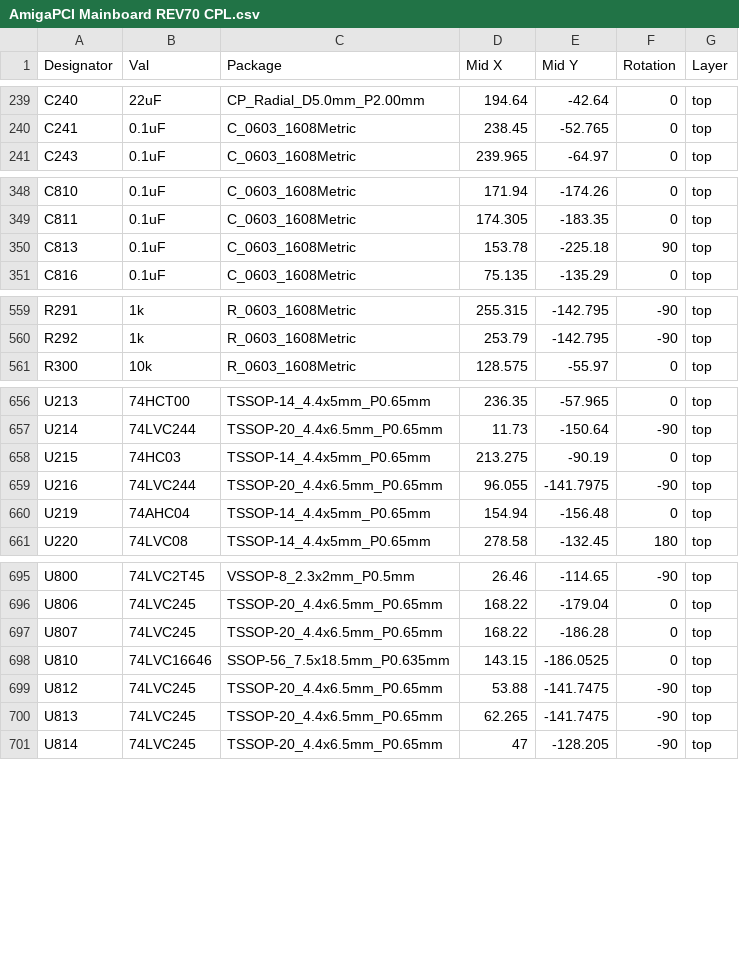
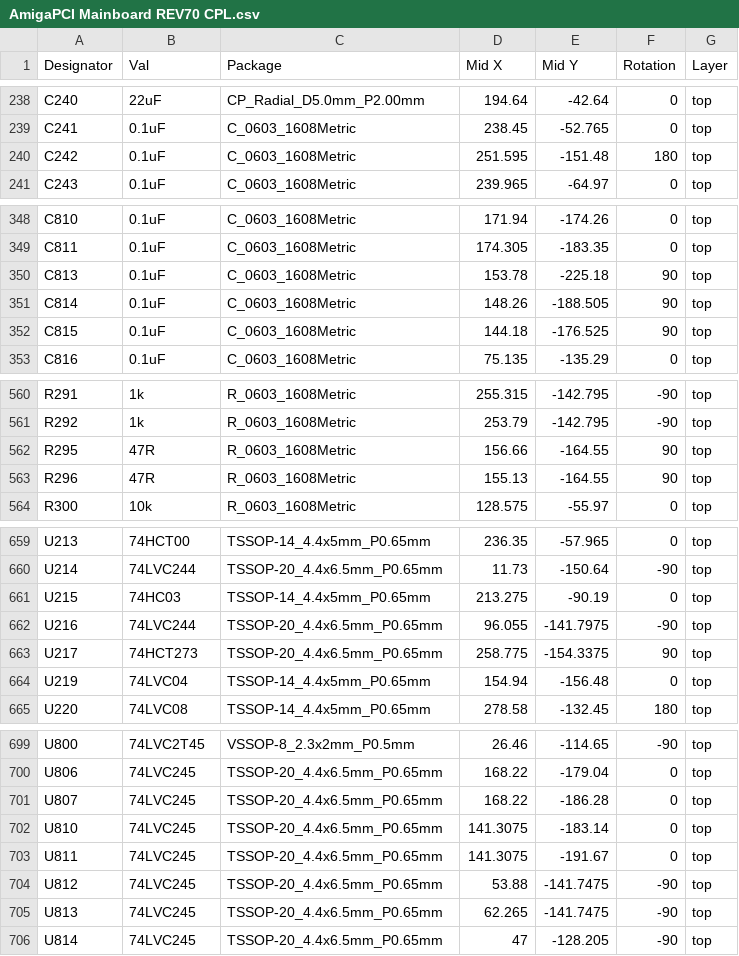
Before and after one commit to AmigaPCI/AmigaPCI-MainBoard, a CSV file: Gerber/Pick Place/AmigaPCI Mainboard REV70 CPL.csv, drawn as a sheet; only a part is shown, gaps mark what is left out; the diff covers the shown part only.

```diff
--- a/Gerber/Pick Place/AmigaPCI Mainboard REV70 CPL.csv
+++ b/Gerber/Pick Place/AmigaPCI Mainboard REV70 CPL.csv
@@ -240,2 +239,3 @@ C240,22uF,CP_Radial_D5.0mm_P2.00mm,194.64,-42.64,0,top
 C241,0.1uF,C_0603_1608Metric,238.45,-52.765,0,top
+C242,0.1uF,C_0603_1608Metric,251.595,-151.48,180,top
 C243,0.1uF,C_0603_1608Metric,239.965,-64.97,0,top
@@ -350,2 +350,4 @@ C811,0.1uF,C_0603_1608Metric,174.305,-183.35,0,top
 C813,0.1uF,C_0603_1608Metric,153.78,-225.18,90,top
+C814,0.1uF,C_0603_1608Metric,148.26,-188.505,90,top
+C815,0.1uF,C_0603_1608Metric,144.18,-176.525,90,top
 C816,0.1uF,C_0603_1608Metric,75.135,-135.29,0,top
@@ -560,2 +561,4 @@ R291,1k,R_0603_1608Metric,255.315,-142.795,-90,top
 R292,1k,R_0603_1608Metric,253.79,-142.795,-90,top
+R295,47R,R_0603_1608Metric,156.66,-164.55,90,top
+R296,47R,R_0603_1608Metric,155.13,-164.55,90,top
 R300,10k,R_0603_1608Metric,128.575,-55.97,0,top
@@ -659,3 +662,4 @@ U215,74HC03,TSSOP-14_4.4x5mm_P0.65mm,213.275,-90.19,0,top
 U216,74LVC244,TSSOP-20_4.4x6.5mm_P0.65mm,96.055,-141.7975,-90,top
-U219,74AHC04,TSSOP-14_4.4x5mm_P0.65mm,154.94,-156.48,0,top
+U217,74HCT273,TSSOP-20_4.4x6.5mm_P0.65mm,258.775,-154.3375,90,top
+U219,74LVC04,TSSOP-14_4.4x5mm_P0.65mm,154.94,-156.48,0,top
 U220,74LVC08,TSSOP-14_4.4x5mm_P0.65mm,278.58,-132.45,180,top
@@ -697,3 +701,4 @@ U806,74LVC245,TSSOP-20_4.4x6.5mm_P0.65mm,168.22,-179.04,0,top
 U807,74LVC245,TSSOP-20_4.4x6.5mm_P0.65mm,168.22,-186.28,0,top
-U810,74LVC16646,SSOP-56_7.5x18.5mm_P0.635mm,143.15,-186.0525,0,top
+U810,74LVC245,TSSOP-20_4.4x6.5mm_P0.65mm,141.3075,-183.14,0,top
+U811,74LVC245,TSSOP-20_4.4x6.5mm_P0.65mm,141.3075,-191.67,0,top
 U812,74LVC245,TSSOP-20_4.4x6.5mm_P0.65mm,53.88,-141.7475,-90,top
```
Also changed, not shown: 3 added rows, 5 removed rows and 16 edited cells elsewhere in this file, Gerber/Pick Place/AmigaPCI Mainboard REV70 BOM LCSC.csv, 10 other files.
